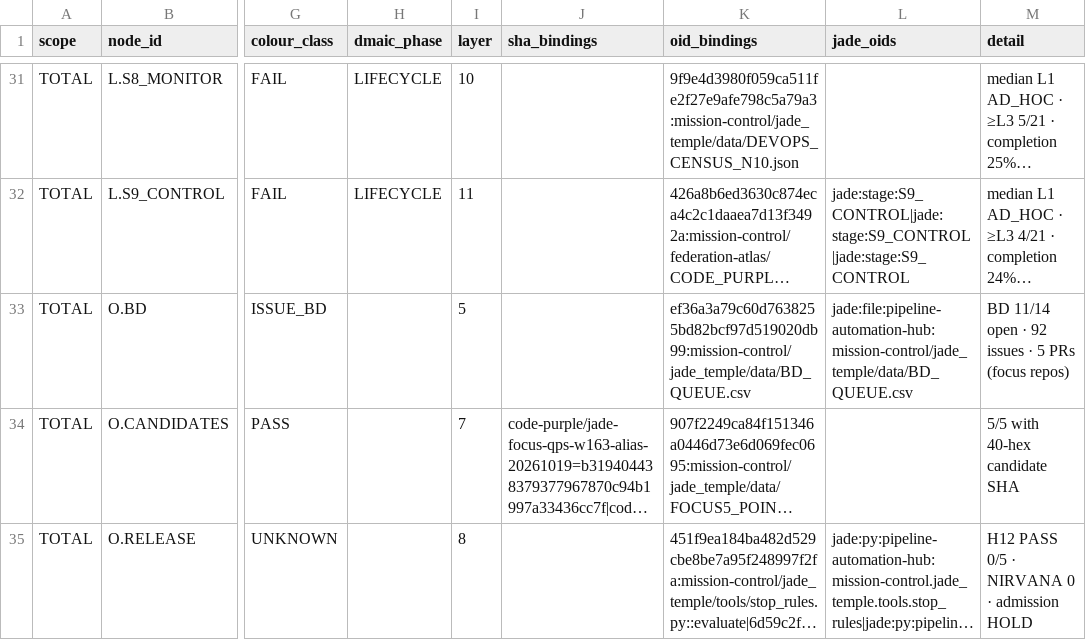
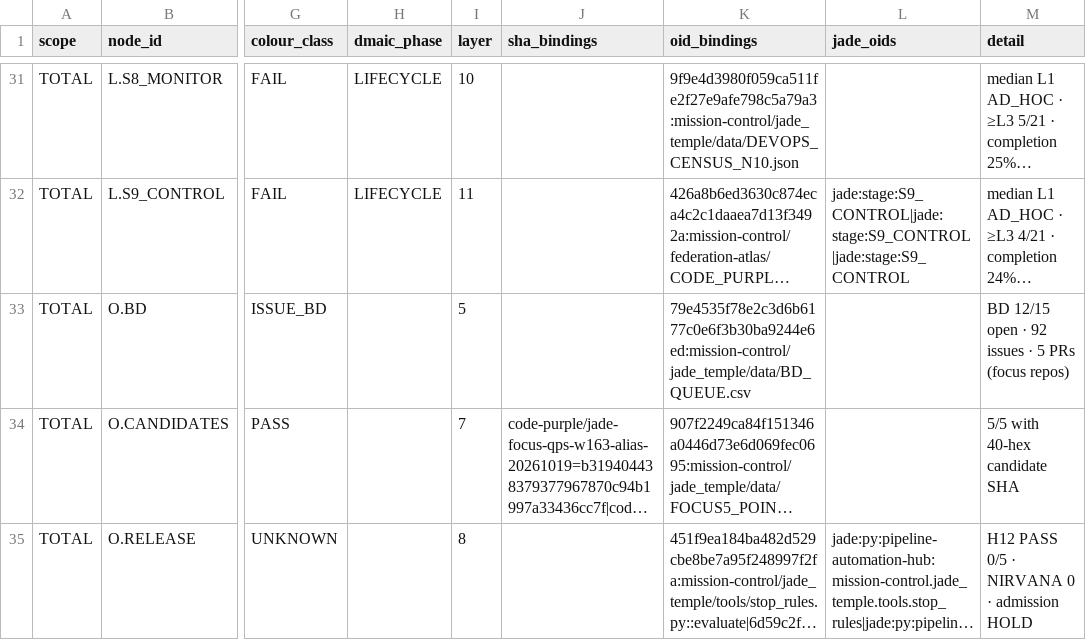
Before and after one commit to GBOGEB/pipeline-automation-hub, a CSV file: mission-control/jade_temple/site/cicd_dag_crosswalk.csv, drawn as a sheet; only a part is shown, gaps mark what is left out; long unchanged cells end in …; the diff covers the shown part only; the diff names each change by its address in the sheet, - before the commit and + after, or states it on an @@ line.

```diff
--- a/mission-control/jade_temple/site/cicd_dag_crosswalk.csv
+++ b/mission-control/jade_temple/site/cicd_dag_crosswalk.csv
-K33 (oid_bindings): ef36a3a79c60d7638255bd82bcf97d519020db99:mission-control/jade_temple/data/BD_QUEUE.csv
+K33 (oid_bindings): 79e4535f78e2c3d6b6177c0e6f3b30ba9244e6ed:mission-control/jade_temple/data/BD_QUEUE.csv
-L33 (jade_oids): jade:file:pipeline-automation-hub:mission-control/jade_temple/data/BD_QUEUE.csv
+L33 (jade_oids): (empty)
-M33 (detail): BD 11/14 open ·…
+M33 (detail): BD 12/15 open ·…
```
Also changed, not shown: 10 edited cells elsewhere in this file, mission-control/jade_temple/data/BD_QUEUE.csv, 4 other files.
